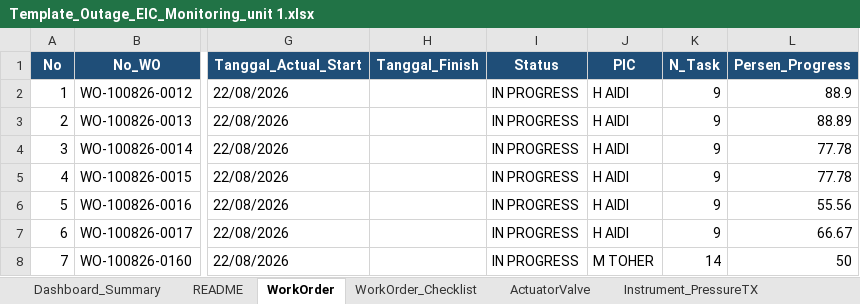
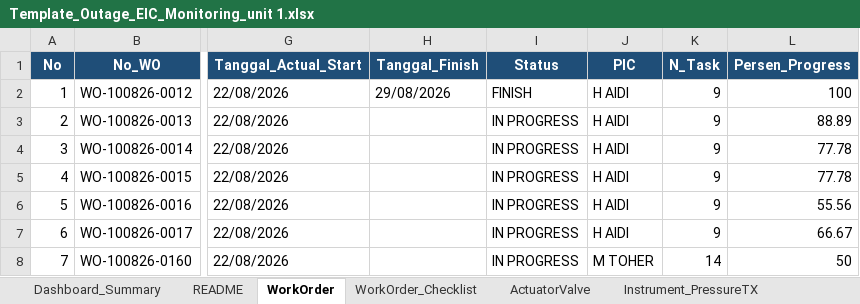
Before and after one commit to farhantandia/msw_eic_om, an Excel workbook: Template_Outage_EIC_Monitoring_unit 1.xlsx, sheet WorkOrder, drawn as a sheet; only a part is shown, gaps mark what is left out; values as stored, in another font and other column widths than the file's, no borders; the diff names each change by its address in the sheet, - before the commit and + after, or states it on an @@ line.

```diff
--- a/Template_Outage_EIC_Monitoring_unit 1.xlsx (sheet WorkOrder)
+++ b/Template_Outage_EIC_Monitoring_unit 1.xlsx (sheet WorkOrder)
-H2 (Tanggal_Finish): (empty)
+H2 (Tanggal_Finish): 29/08/2026
-I2 (Status): IN PROGRESS
+I2 (Status): FINISH
-L2 (Persen_Progress): 88.9
+L2 (Persen_Progress): 100
```
Also changed, not shown: sheet Dashboard_Summary, sheet WorkOrder_Checklist, 7 other files.
